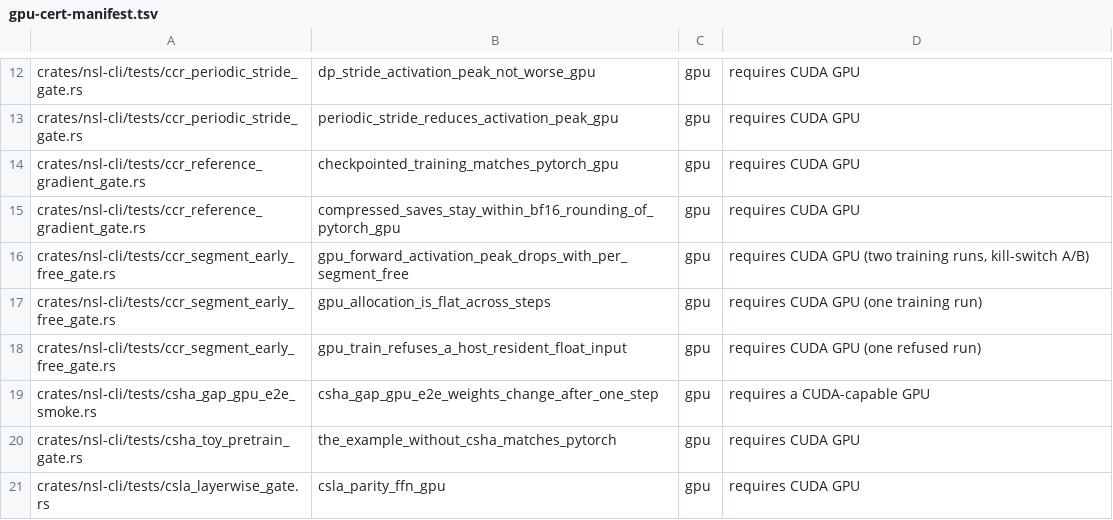
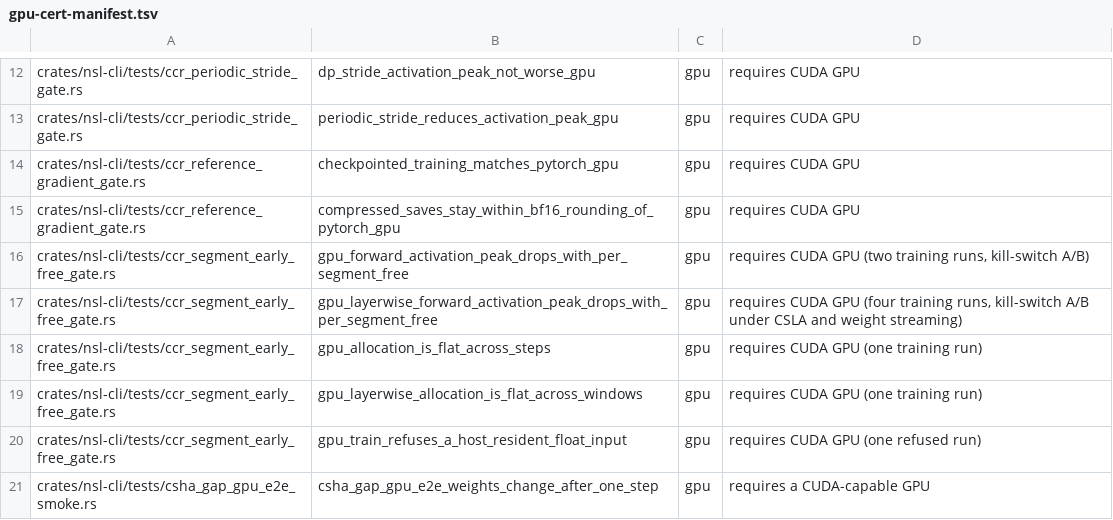
Before and after one commit to bwiemz/NSL, a TSV file: ci/gpu-cert-manifest.tsv, drawn as a sheet; only a part is shown, gaps mark what is left out; the shorter side is filled out with more unchanged rows.

```diff
--- a/ci/gpu-cert-manifest.tsv
+++ b/ci/gpu-cert-manifest.tsv
@@ -16,3 +16,5 @@ crates/nsl-cli/tests/ccr_reference_gradient_gate.rs	compressed_saves_stay_within
 crates/nsl-cli/tests/ccr_segment_early_free_gate.rs	gpu_forward_activation_peak_drops_with_per_segment_free	gpu	requires CUDA GPU (two training runs, kill-switch A/B)
+crates/nsl-cli/tests/ccr_segment_early_free_gate.rs	gpu_layerwise_forward_activation_peak_drops_with_per_segment_free	gpu	requires CUDA GPU (four training runs, kill-switch A/B under CSLA and weight streaming)
 crates/nsl-cli/tests/ccr_segment_early_free_gate.rs	gpu_allocation_is_flat_across_steps	gpu	requires CUDA GPU (one training run)
+crates/nsl-cli/tests/ccr_segment_early_free_gate.rs	gpu_layerwise_allocation_is_flat_across_windows	gpu	requires CUDA GPU (one training run)
 crates/nsl-cli/tests/ccr_segment_early_free_gate.rs	gpu_train_refuses_a_host_resident_float_input	gpu	requires CUDA GPU (one refused run)
```
Also changed, not shown: 11 other files.
